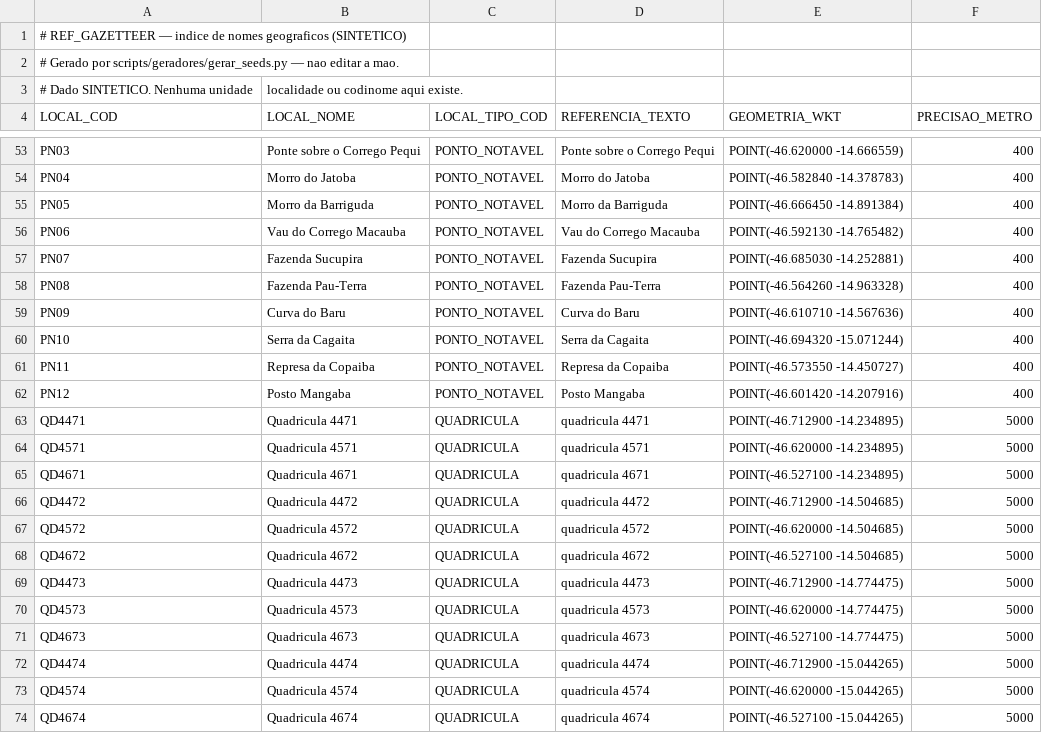
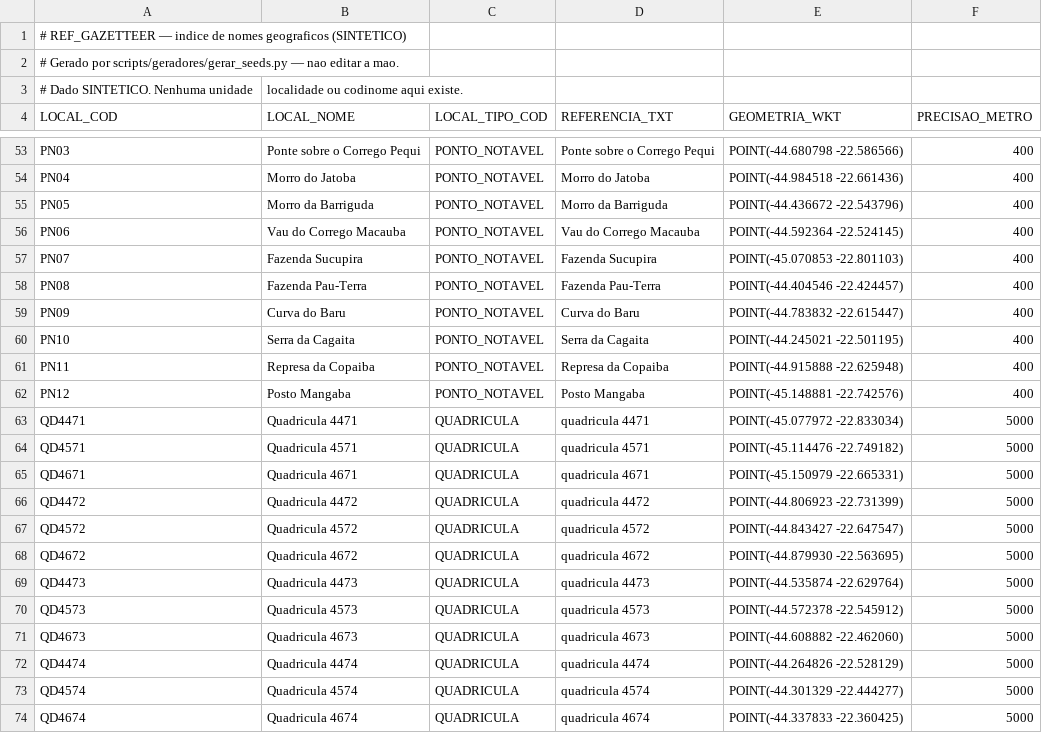
Before and after one commit to silvio-estat/infra-dissertacao, a CSV file: canonico/seeds/gazetteer.csv, drawn as a sheet; only a part is shown, gaps mark what is left out; the diff covers the shown part only; the diff names each change by its address in the sheet, - before the commit and + after, or states it on an @@ line.

```diff
--- a/canonico/seeds/gazetteer.csv
+++ b/canonico/seeds/gazetteer.csv
-D4: REFERENCIA_TEXTO
+D4: REFERENCIA_TXT
-E53 (GEOMETRIA_WKT): POINT(-46.620000 -14.666559)
+E53 (GEOMETRIA_WKT): POINT(-44.680798 -22.586566)
-E54 (GEOMETRIA_WKT): POINT(-46.582840 -14.378783)
+E54 (GEOMETRIA_WKT): POINT(-44.984518 -22.661436)
-E55 (GEOMETRIA_WKT): POINT(-46.666450 -14.891384)
+E55 (GEOMETRIA_WKT): POINT(-44.436672 -22.543796)
-E56 (GEOMETRIA_WKT): POINT(-46.592130 -14.765482)
+E56 (GEOMETRIA_WKT): POINT(-44.592364 -22.524145)
-E57 (GEOMETRIA_WKT): POINT(-46.685030 -14.252881)
+E57 (GEOMETRIA_WKT): POINT(-45.070853 -22.801103)
-E58 (GEOMETRIA_WKT): POINT(-46.564260 -14.963328)
+E58 (GEOMETRIA_WKT): POINT(-44.404546 -22.424457)
-E59 (GEOMETRIA_WKT): POINT(-46.610710 -14.567636)
+E59 (GEOMETRIA_WKT): POINT(-44.783832 -22.615447)
-E60 (GEOMETRIA_WKT): POINT(-46.694320 -15.071244)
+E60 (GEOMETRIA_WKT): POINT(-44.245021 -22.501195)
-E61 (GEOMETRIA_WKT): POINT(-46.573550 -14.450727)
+E61 (GEOMETRIA_WKT): POINT(-44.915888 -22.625948)
-E62 (GEOMETRIA_WKT): POINT(-46.601420 -14.207916)
+E62 (GEOMETRIA_WKT): POINT(-45.148881 -22.742576)
-E63 (GEOMETRIA_WKT): POINT(-46.712900 -14.234895)
+E63 (GEOMETRIA_WKT): POINT(-45.077972 -22.833034)
-E64 (GEOMETRIA_WKT): POINT(-46.620000 -14.234895)
+E64 (GEOMETRIA_WKT): POINT(-45.114476 -22.749182)
-E65 (GEOMETRIA_WKT): POINT(-46.527100 -14.234895)
+E65 (GEOMETRIA_WKT): POINT(-45.150979 -22.665331)
-E66 (GEOMETRIA_WKT): POINT(-46.712900 -14.504685)
+E66 (GEOMETRIA_WKT): POINT(-44.806923 -22.731399)
-E67 (GEOMETRIA_WKT): POINT(-46.620000 -14.504685)
+E67 (GEOMETRIA_WKT): POINT(-44.843427 -22.647547)
-E68 (GEOMETRIA_WKT): POINT(-46.527100 -14.504685)
+E68 (GEOMETRIA_WKT): POINT(-44.879930 -22.563695)
-E69 (GEOMETRIA_WKT): POINT(-46.712900 -14.774475)
+E69 (GEOMETRIA_WKT): POINT(-44.535874 -22.629764)
-E70 (GEOMETRIA_WKT): POINT(-46.620000 -14.774475)
+E70 (GEOMETRIA_WKT): POINT(-44.572378 -22.545912)
-E71 (GEOMETRIA_WKT): POINT(-46.527100 -14.774475)
+E71 (GEOMETRIA_WKT): POINT(-44.608882 -22.462060)
-E72 (GEOMETRIA_WKT): POINT(-46.712900 -15.044265)
+E72 (GEOMETRIA_WKT): POINT(-44.264826 -22.528129)
-E73 (GEOMETRIA_WKT): POINT(-46.620000 -15.044265)
+E73 (GEOMETRIA_WKT): POINT(-44.301329 -22.444277)
-E74 (GEOMETRIA_WKT): POINT(-46.527100 -15.044265)
+E74 (GEOMETRIA_WKT): POINT(-44.337833 -22.360425)
```
Also changed, not shown: 48 edited cells elsewhere in this file, 16 other files.
